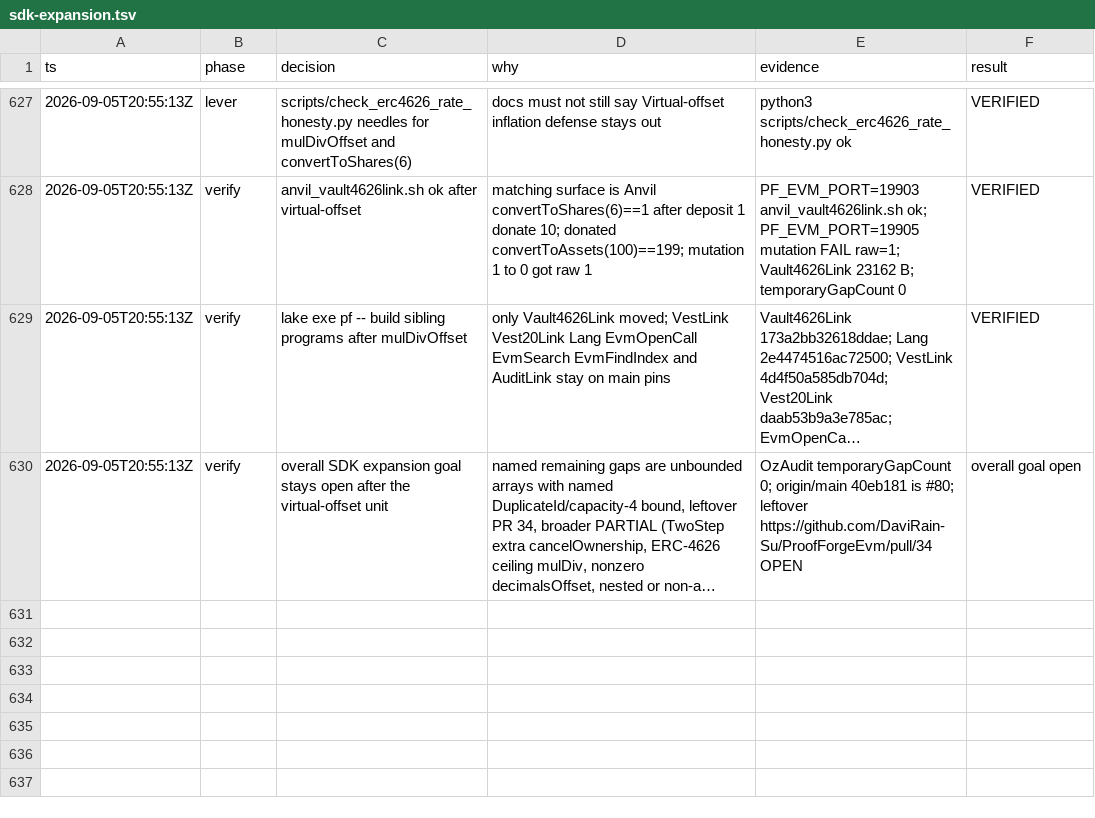
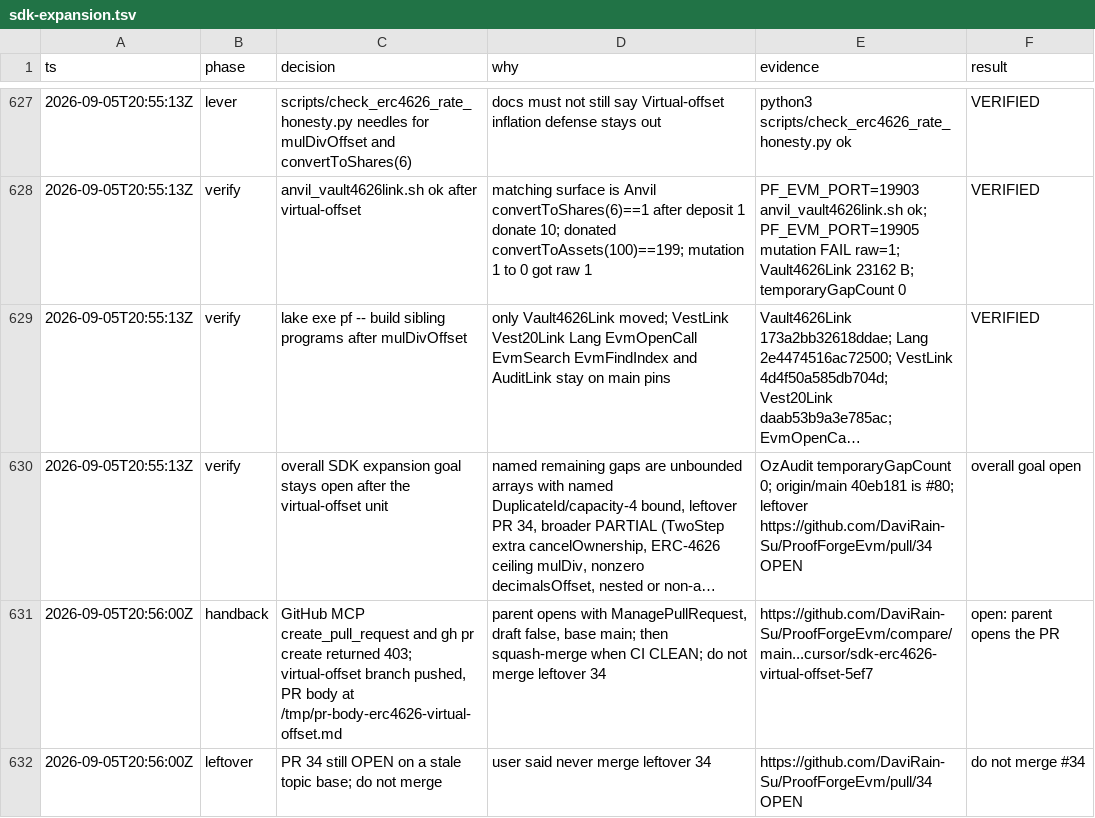
Before and after one commit to DaviRain-Su/ProofForgeEvm, a TSV file: docs/decisions/sdk-expansion.tsv, drawn as a sheet; only a part is shown, gaps mark what is left out; long unchanged cells end in …; the diff names each change by its address in the sheet, - before the commit and + after, or states it on an @@ line.

```diff
--- a/docs/decisions/sdk-expansion.tsv
+++ b/docs/decisions/sdk-expansion.tsv
+row 631: 2026-09-05T20:56:00Z | handback | GitHub MCP create_pull_request and gh pr create returned 403; virtual-offset branch pushed, PR body at /tmp/pr-body-erc4626-virtual-offset.md | parent opens with ManagePullRequest, draft false, base main; then squash-merge when CI CLEAN; do not merge leftover 34 | https://github.com/DaviRain-Su/ProofForgeEvm/compare/main...cursor/sdk-erc4626-virtual-offset-5ef7 | open: parent opens the PR
+row 632: 2026-09-05T20:56:00Z | leftover | PR 34 still OPEN on a stale topic base; do not merge | user said never merge leftover 34 | https://github.com/DaviRain-Su/ProofForgeEvm/pull/34 OPEN | do not merge #34
```
